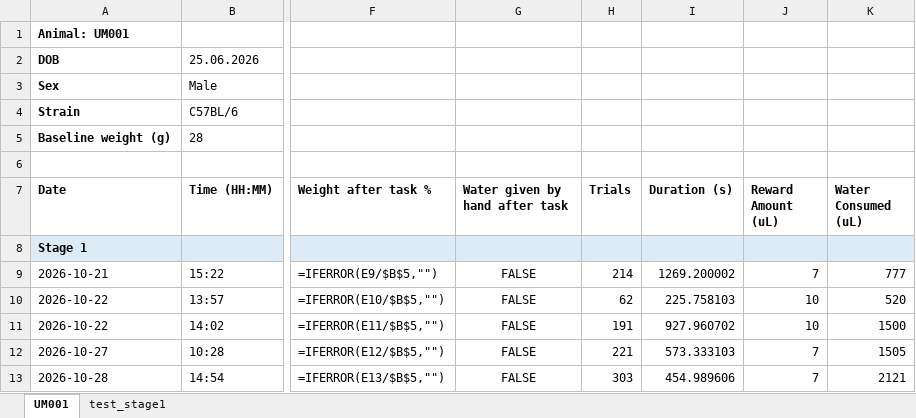
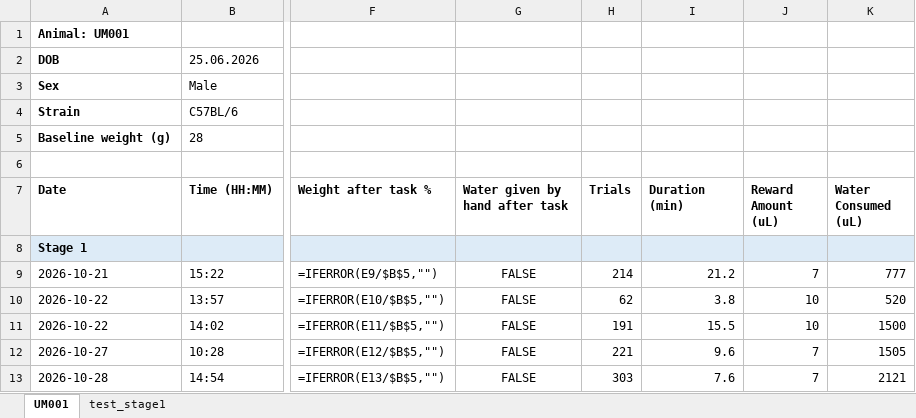
Before and after one commit to umugan2512/Experimental-Tasks, an Excel workbook: _projects/AuditoryEvidenceAccum/records/training_log.xlsx, sheet UM001, drawn as a sheet; only a part is shown, gaps mark what is left out; values as stored, in another font and other column widths than the file's, no borders; formulas without a stored value are shown as written; the diff names each change by its address in the sheet, - before the commit and + after, or states it on an @@ line.

```diff
--- a/_projects/AuditoryEvidenceAccum/records/training_log.xlsx (sheet UM001)
+++ b/_projects/AuditoryEvidenceAccum/records/training_log.xlsx (sheet UM001)
-I7: Duration (s)
+I7: Duration (min)
-I9 (Duration (min)): 1269.200002
+I9 (Duration (min)): 21.2
-I10 (Duration (min)): 225.758103
+I10 (Duration (min)): 3.8
-I11 (Duration (min)): 927.960702
+I11 (Duration (min)): 15.5
-I12 (Duration (min)): 573.333103
+I12 (Duration (min)): 9.6
-I13 (Duration (min)): 454.989606
+I13 (Duration (min)): 7.6
```
Also changed, not shown: 2 other files.
